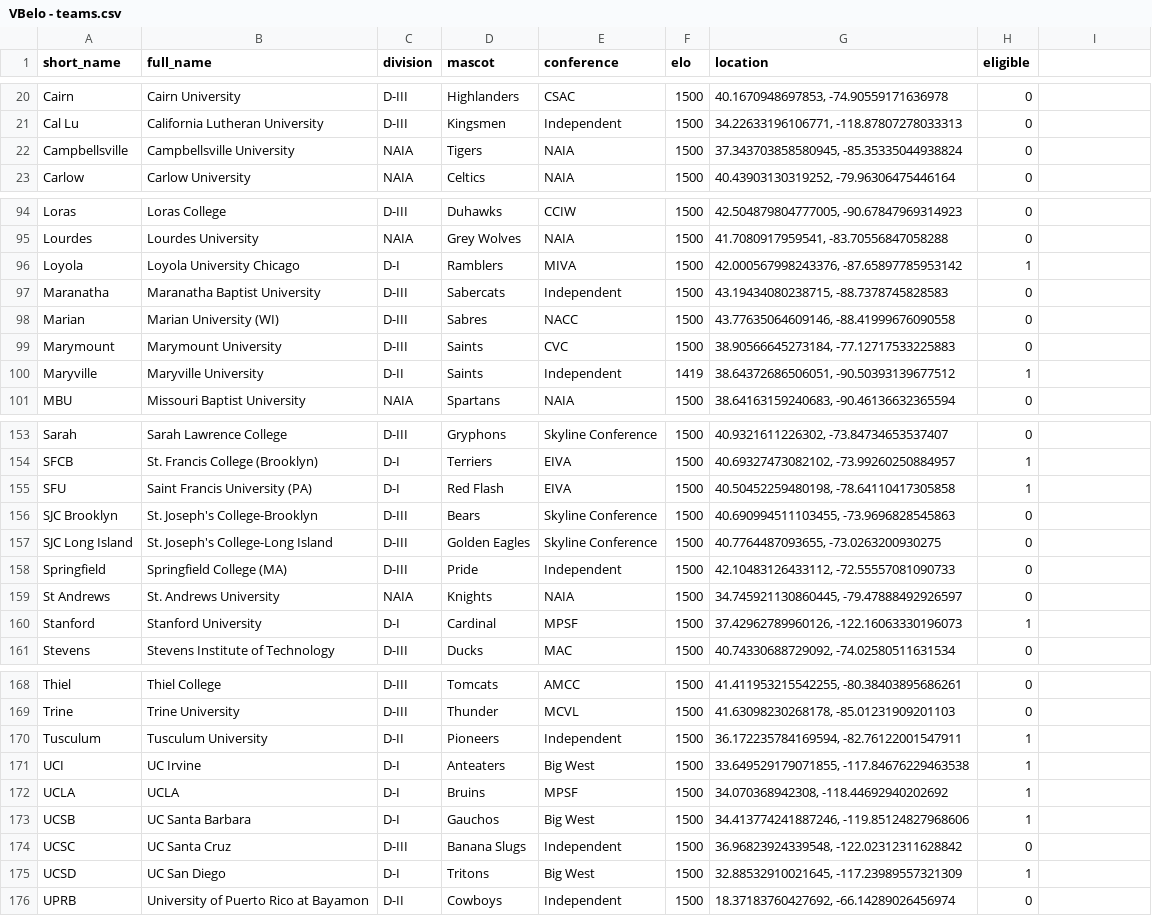
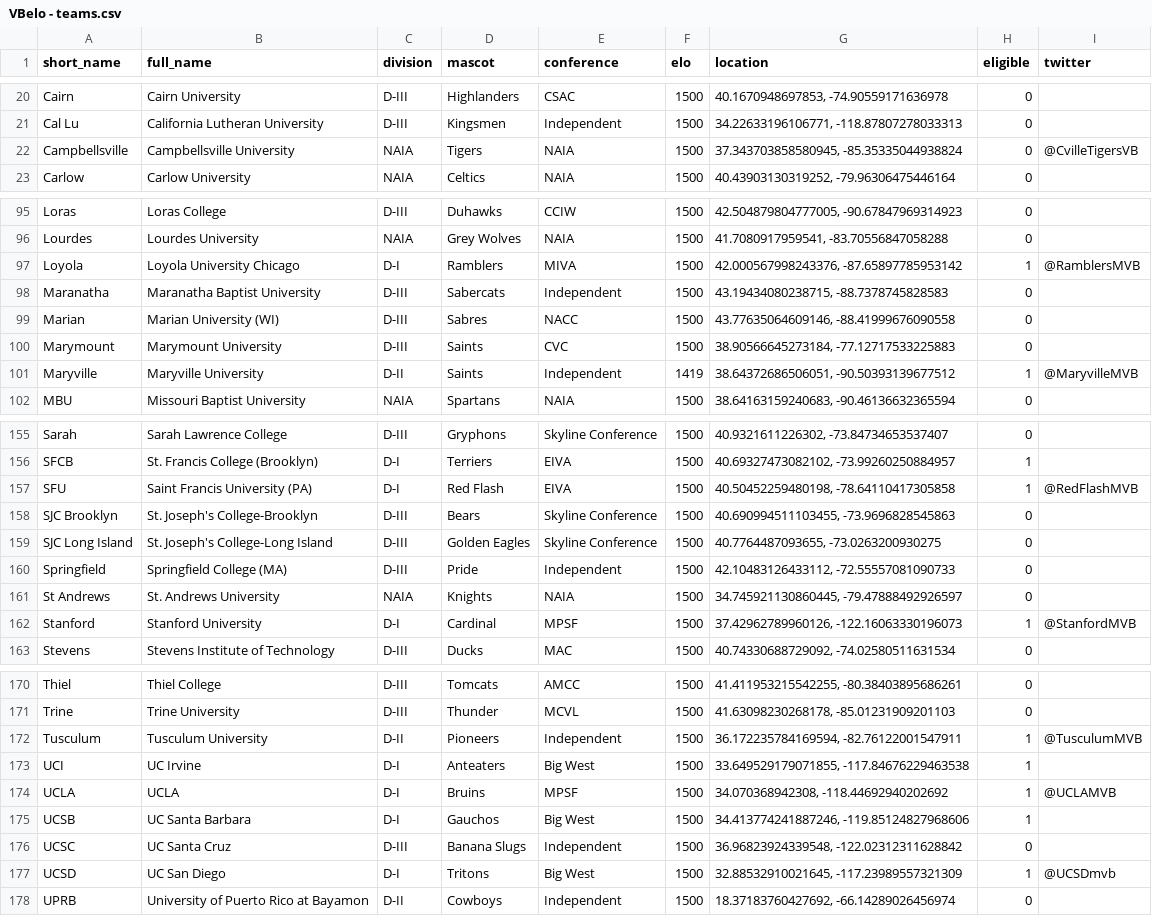
Before and after one commit to tjbreshears/VBelo, a CSV file: inputs/VBelo - teams.csv, drawn as a sheet; only a part is shown, gaps mark what is left out; the diff covers the shown part only.

Commit message:
added twitter column to teams

```diff
--- a/inputs/VBelo - teams.csv
+++ b/inputs/VBelo - teams.csv
@@ -1 +1 @@
-short_name,full_name,division,mascot,conference,elo,location,eligible
+short_name,full_name,division,mascot,conference,elo,location,eligible,twitter
@@ -22 +22 @@ Cal Lu,California Lutheran University,D-III,Kingsmen,Independent,1500,"34.226331
-Campbellsville,Campbellsville University,NAIA,Tigers,NAIA,1500,"37.343703858580945, -85.35335044938824",0
+Campbellsville,Campbellsville University,NAIA,Tigers,NAIA,1500,"37.343703858580945, -85.35335044938824",0,@CvilleTigersVB
@@ -96 +97 @@ Lourdes,Lourdes University,NAIA,Grey Wolves,NAIA,1500,"41.7080917959541, -83.705
-Loyola,Loyola University Chicago,D-I,Ramblers,MIVA,1500,"42.000567998243376, -87.65897785953142",1
+Loyola,Loyola University Chicago,D-I,Ramblers,MIVA,1500,"42.000567998243376, -87.65897785953142",1,@RamblersMVB
@@ -100 +101 @@ Marymount,Marymount University,D-III,Saints,CVC,1500,"38.90566645273184, -77.127
-Maryville,Maryville University,D-II,Saints,Independent,1419,"38.64372686506051, -90.50393139677512",1
+Maryville,Maryville University,D-II,Saints,Independent,1419,"38.64372686506051, -90.50393139677512",1,@MaryvilleMVB
@@ -155 +157 @@ SFCB,St. Francis College (Brooklyn),D-I,Terriers,EIVA,1500,"40.69327473082102, -
-SFU,Saint Francis University (PA),D-I,Red Flash,EIVA,1500,"40.50452259480198, -78.64110417305858",1
+SFU,Saint Francis University (PA),D-I,Red Flash,EIVA,1500,"40.50452259480198, -78.64110417305858",1,@RedFlashMVB
@@ -160 +162 @@ St Andrews,St. Andrews University,NAIA,Knights,NAIA,1500,"34.745921130860445, -7
-Stanford,Stanford University,D-I,Cardinal,MPSF,1500,"37.42962789960126, -122.16063330196073",1
+Stanford,Stanford University,D-I,Cardinal,MPSF,1500,"37.42962789960126, -122.16063330196073",1,@StanfordMVB
@@ -170 +172 @@ Trine,Trine University,D-III,Thunder,MCVL,1500,"41.63098230268178, -85.012319092
-Tusculum,Tusculum University,D-II,Pioneers,Independent,1500,"36.172235784169594, -82.76122001547911",1
+Tusculum,Tusculum University,D-II,Pioneers,Independent,1500,"36.172235784169594, -82.76122001547911",1,@TusculumMVB
@@ -172 +174 @@ UCI,UC Irvine,D-I,Anteaters,Big West,1500,"33.649529179071855, -117.846762294635
-UCLA,UCLA,D-I,Bruins,MPSF,1500,"34.070368942308, -118.44692940202692",1
+UCLA,UCLA,D-I,Bruins,MPSF,1500,"34.070368942308, -118.44692940202692",1,@UCLAMVB
@@ -175 +177 @@ UCSC,UC Santa Cruz,D-III,Banana Slugs,Independent,1500,"36.96823924339548, -122.
-UCSD,UC San Diego,D-I,Tritons,Big West,1500,"32.88532910021645, -117.23989557321309",1
+UCSD,UC San Diego,D-I,Tritons,Big West,1500,"32.88532910021645, -117.23989557321309",1,@UCSDmvb
```
Also changed, not shown: 2 added rows and 19 edited cells elsewhere in this file, 1 other file.
